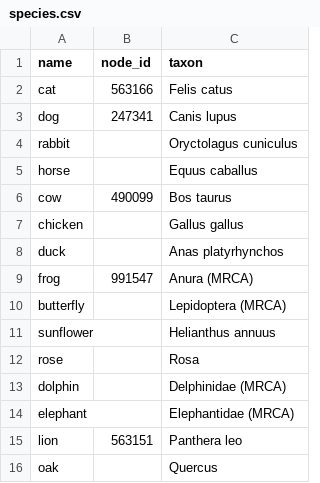
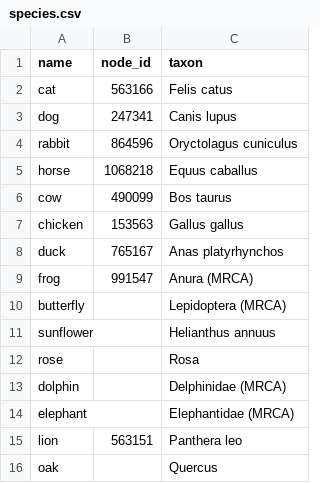
Before and after one commit to jacksonloper/catbunnyrailroad, a CSV file: species.csv, drawn as a sheet.

```diff
--- a/species.csv
+++ b/species.csv
@@ -3,7 +3,7 @@ cat,563166,Felis catus
 dog,247341,Canis lupus
-rabbit,,Oryctolagus cuniculus
-horse,,Equus caballus
+rabbit,864596,Oryctolagus cuniculus
+horse,1068218,Equus caballus
 cow,490099,Bos taurus
-chicken,,Gallus gallus
-duck,,Anas platyrhynchos
+chicken,153563,Gallus gallus
+duck,765167,Anas platyrhynchos
 frog,991547,Anura (MRCA)
```
